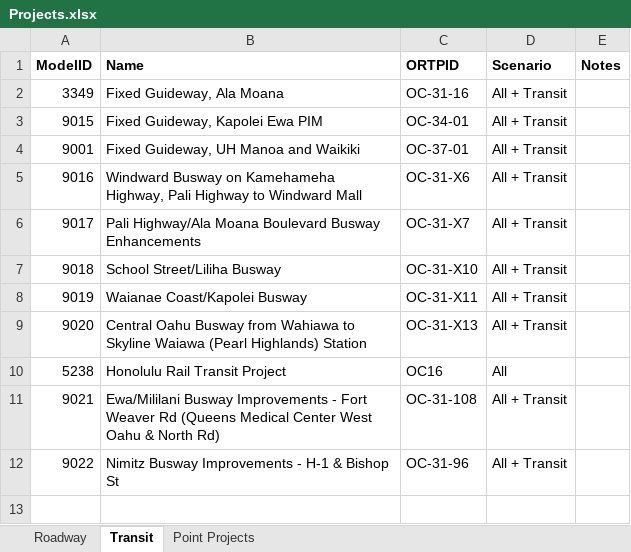
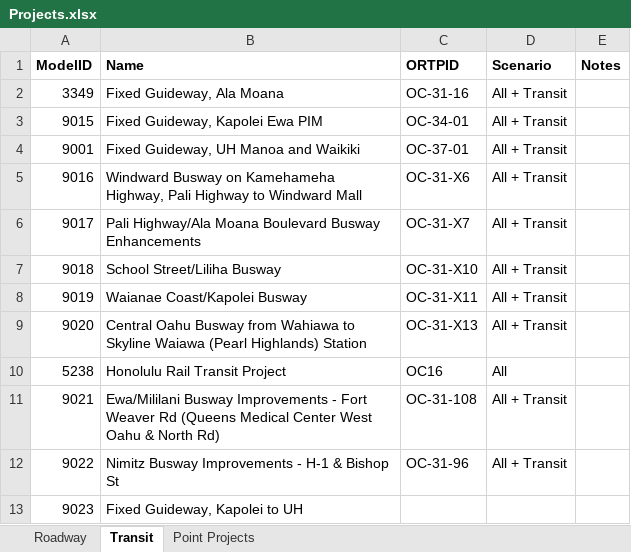
Before and after one commit to OahuMPO/OahuTDFM, an Excel workbook: other/Projects.xlsx, sheet Transit, drawn as a sheet; values as stored, in another font and other column widths than the file's, no borders; the diff names each change by its address in the sheet, - before the commit and + after, or states it on an @@ line.

Commit message:
Add Kapolei to UH rail line

```diff
--- a/other/Projects.xlsx (sheet Transit)
+++ b/other/Projects.xlsx (sheet Transit)
+row 13: 9023 | Fixed Guideway, Kapolei to UH
```
Also changed, not shown: 11 other files.
